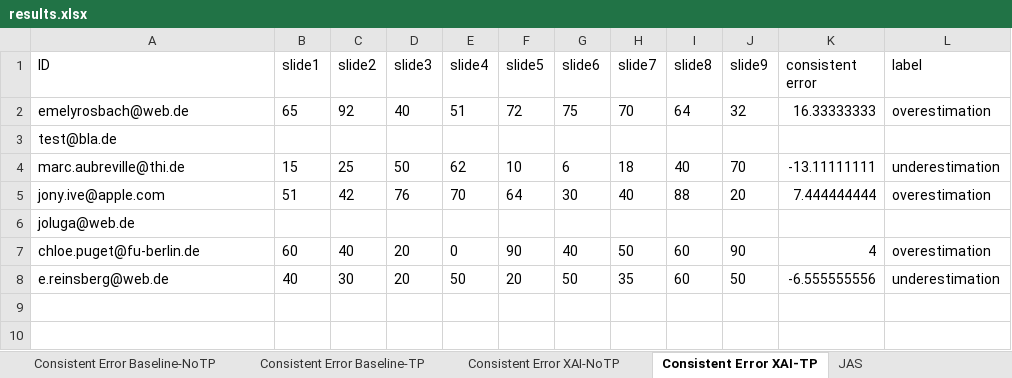
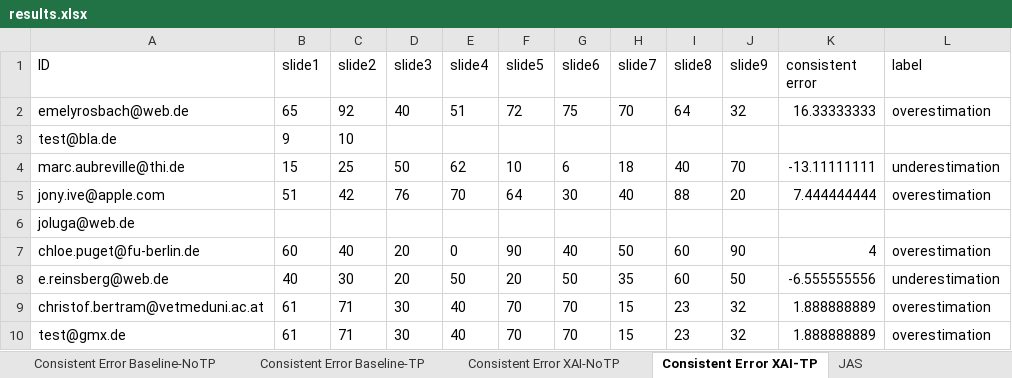
Before and after one commit to emelyrosbach/masterthesis, an Excel workbook: results.xlsx, sheet Consistent Error XAI-TP, drawn as a sheet; values as stored, in another font and other column widths than the file's, no borders; the diff names each change by its address in the sheet, - before the commit and + after, or states it on an @@ line.

```diff
--- a/results.xlsx (sheet Consistent Error XAI-TP)
+++ b/results.xlsx (sheet Consistent Error XAI-TP)
-B3 (slide1): (empty)
+B3 (slide1): 9
-C3 (slide2): (empty)
+C3 (slide2): 10
+row 9: christof.bertram@vetmeduni.ac.at | 61 | 71 | 30 | 40 | 70 | 70 | 15 | 23 | 32 | 1.888888889 | overestimation
+row 10: test@gmx.de | 61 | 71 | 30 | 40 | 70 | 70 | 15 | 23 | 32 | 1.888888889 | overestimation
```
Also changed, not shown: sheet General data, sheet Consistent Error XAI, sheet Consistent Error Baseline, sheet Consistent Error XAI-NoTP, sheet Consistent Error Baseline-TP, sheet Consistent Error Baseline-NoTP, 2 more sheets, 26 other files.
